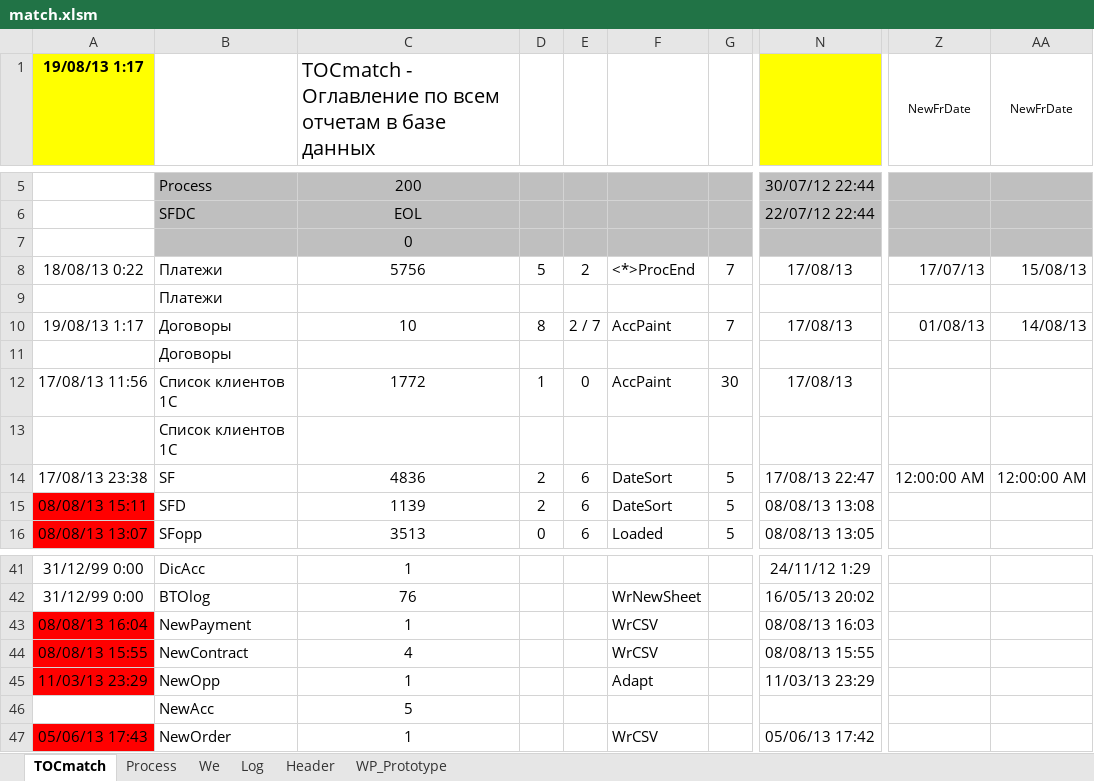
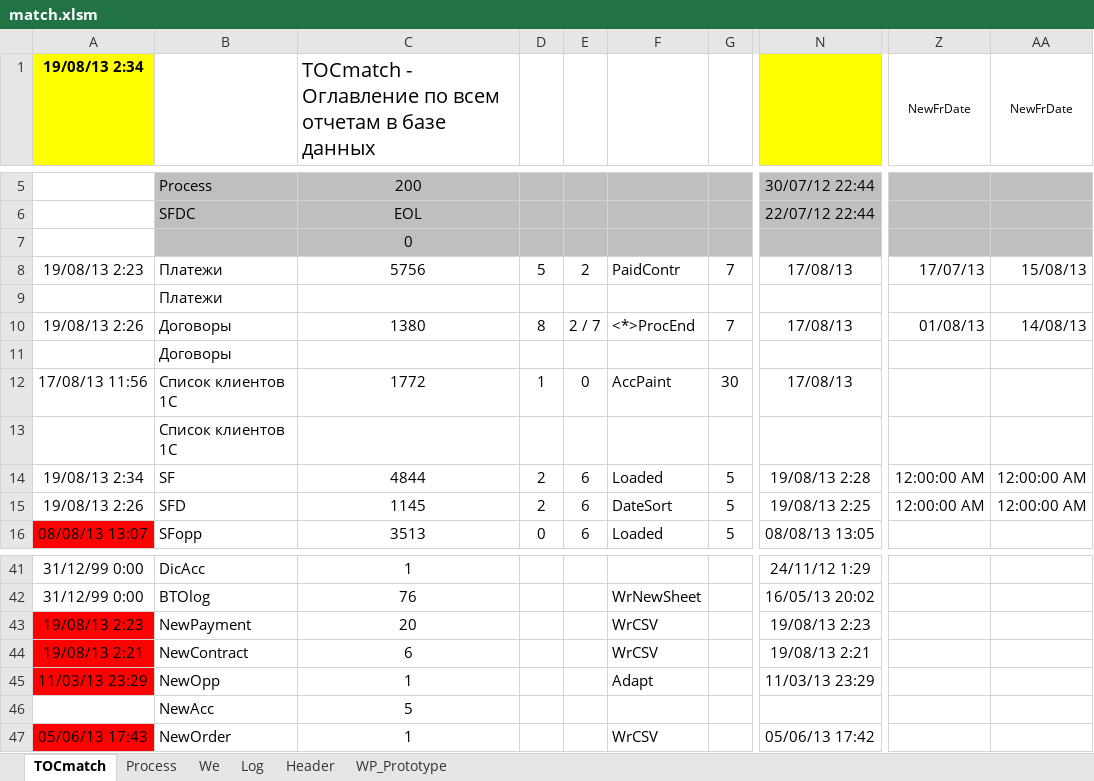
Before and after one commit to PavelKhrapkin/match, an Excel workbook: match2.0/match.xlsm, sheet TOCmatch, drawn as a sheet; only a part is shown, gaps mark what is left out; values as stored, in another font and other column widths than the file's, no borders; the diff names each change by its address in the sheet, - before the commit and + after, or states it on an @@ line.

```diff
--- a/match2.0/match.xlsm (sheet TOCmatch)
+++ b/match2.0/match.xlsm (sheet TOCmatch)
-A1: 19/08/13 1:17
+A1: 19/08/13 2:34
-A8 (19/08/13 2:34): 18/08/13 0:22
+A8 (19/08/13 2:34): 19/08/13 2:23
-F8: <*>ProcEnd
+F8: PaidContr
-A10 (19/08/13 2:34): 19/08/13 1:17
+A10 (19/08/13 2:34): 19/08/13 2:26
-C10: 10
+C10: 1380
-F10: AccPaint
+F10: <*>ProcEnd
-A14 (19/08/13 2:34): 17/08/13 23:38
+A14 (19/08/13 2:34): 19/08/13 2:34
-C14: 4836
+C14: 4844
-F14: DateSort
+F14: Loaded
-N14: 17/08/13 22:47
+N14: 19/08/13 2:28
-A15 (19/08/13 2:34): 08/08/13 15:11
+A15 (19/08/13 2:34): 19/08/13 2:26
-A15 fill: #FF0000
+A15 fill: none
-C15: 1139
+C15: 1145
-N15: 08/08/13 13:08
+N15: 19/08/13 2:25
-Z15 (NewFrDate): (empty)
+Z15 (NewFrDate): 12:00:00 AM
-AA15 (NewFrDate): (empty)
+AA15 (NewFrDate): 12:00:00 AM
-A43 (19/08/13 2:34): 08/08/13 16:04
+A43 (19/08/13 2:34): 19/08/13 2:23
-C43: 1
+C43: 20
-N43: 08/08/13 16:03
+N43: 19/08/13 2:23
-A44 (19/08/13 2:34): 08/08/13 15:55
+A44 (19/08/13 2:34): 19/08/13 2:21
-C44: 4
+C44: 6
-N44: 08/08/13 15:55
+N44: 19/08/13 2:21
```
Also changed, not shown: sheet Log, sheet Process, hidden cells.
